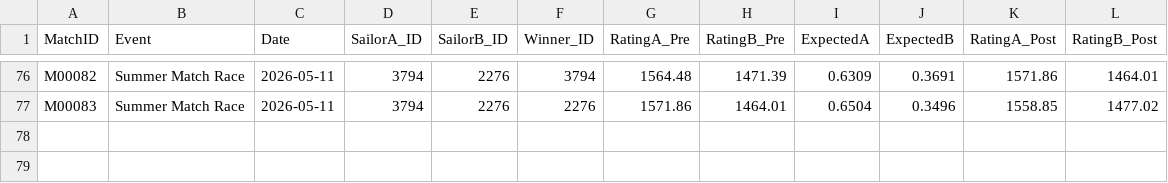
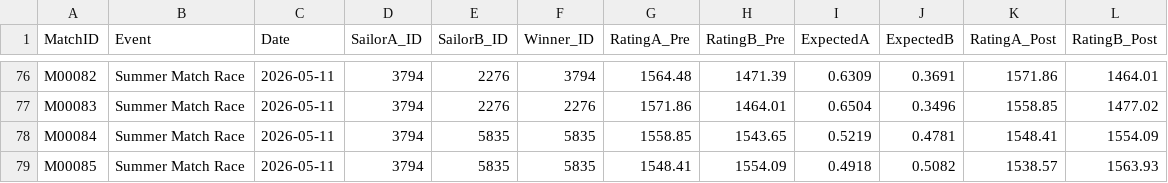
Before and after one commit to ToddWatkinsDev/Play-eSailing-Match-Racing-ELO, a CSV file: Match_History.csv, drawn as a sheet; only a part is shown, gaps mark what is left out; the diff names each change by its address in the sheet, - before the commit and + after, or states it on an @@ line.

```diff
--- a/Match_History.csv
+++ b/Match_History.csv
+row 78: M00084 | Summer Match Race | 2026-05-11 | 3794 | 5835 | 5835 | 1558.85 | 1543.65 | 0.5219 | 0.4781 | 1548.41 | 1554.09
+row 79: M00085 | Summer Match Race | 2026-05-11 | 3794 | 5835 | 5835 | 1548.41 | 1554.09 | 0.4918 | 0.5082 | 1538.57 | 1563.93
```
Also changed, not shown: ELO_Database.csv, 1 other file.
